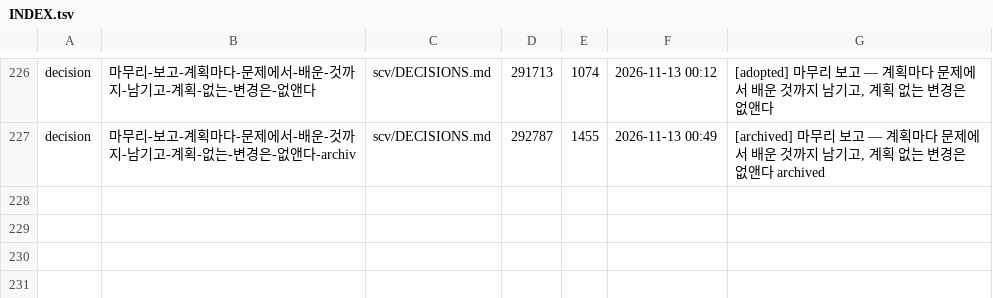
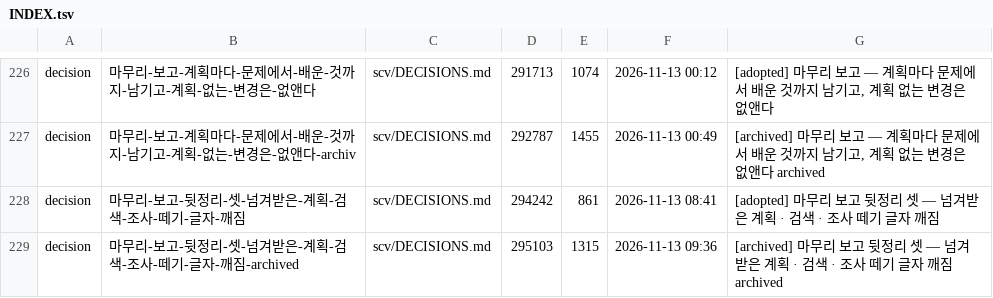
Before and after one commit to wookiya1364/scv-core, a TSV file: scv/INDEX.tsv, drawn as a sheet; only a part is shown, gaps mark what is left out; the diff names each change by its address in the sheet, - before the commit and + after, or states it on an @@ line.

Commit message:
feat: 마무리 보고 뒷정리 셋 — 넘겨받은 계획 · 검색 · 조사 떼기 글자 깨짐
Archived 20261113-wookiya1364-wrapup-followups-three (feature).

```diff
--- a/scv/INDEX.tsv
+++ b/scv/INDEX.tsv
+row 228: decision | 마무리-보고-뒷정리-셋-넘겨받은-계획-검색-조사-떼기-글자-깨짐 | scv/DECISIONS.md | 294242 | 861 | 2026-11-13 08:41 | [adopted] 마무리 보고 뒷정리 셋 — 넘겨받은 계획 · 검색 · 조사 떼기 글자 깨짐
+row 229: decision | 마무리-보고-뒷정리-셋-넘겨받은-계획-검색-조사-떼기-글자-깨짐-archived | scv/DECISIONS.md | 295103 | 1315 | 2026-11-13 09:36 | [archived] 마무리 보고 뒷정리 셋 — 넘겨받은 계획 · 검색 · 조사 떼기 글자 깨짐 archived
```
Also changed, not shown: 7 other files.
